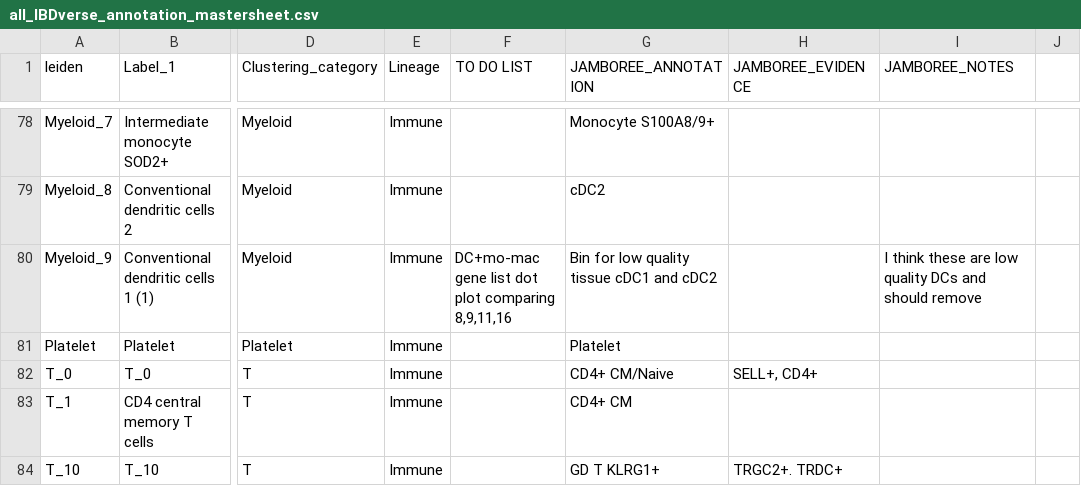
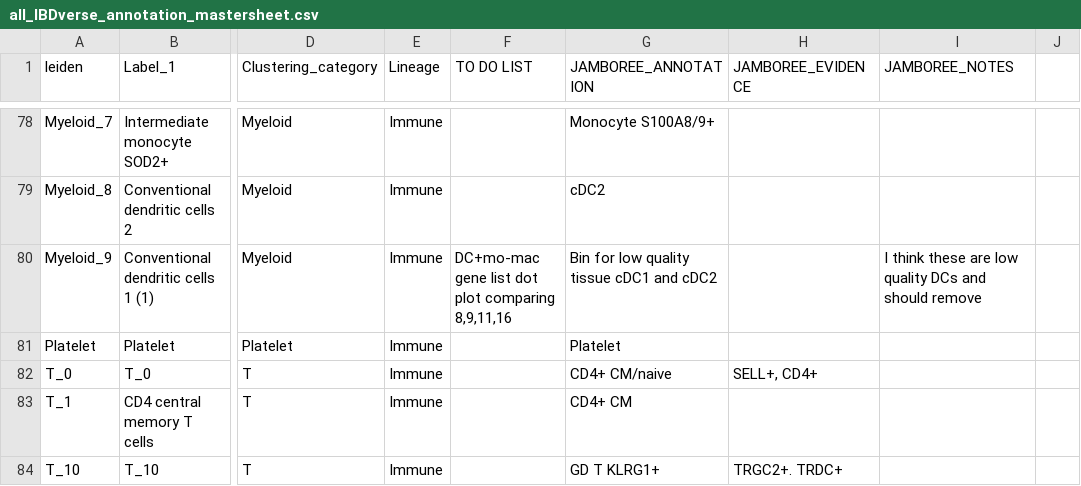
Before and after one commit to andersonlab/IBDVerse-sc-eQTL-code, a CSV file: data/all_IBDverse_annotation_mastersheet.csv, drawn as a sheet; only a part is shown, gaps mark what is left out; the diff names each change by its address in the sheet, - before the commit and + after, or states it on an @@ line.

Commit message:
Remove capitalisation

```diff
--- a/data/all_IBDverse_annotation_mastersheet.csv
+++ b/data/all_IBDverse_annotation_mastersheet.csv
-G82 (JAMBOREE_ANNOTATION): CD4+ CM/Naive
+G82 (JAMBOREE_ANNOTATION): CD4+ CM/naive
```
